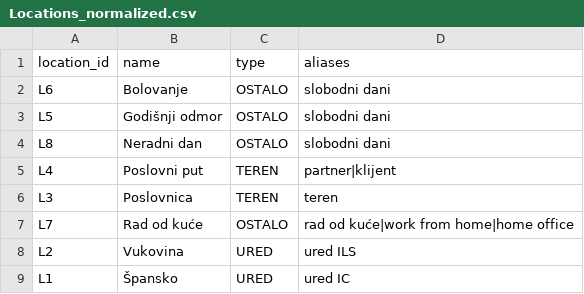
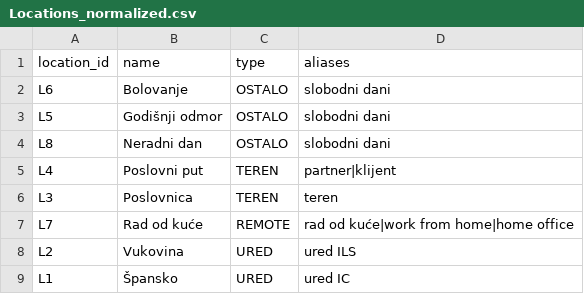
Before and after one commit to vcorak86/location-tracking-HR-sales, a CSV file: data/Locations_normalized.csv, drawn as a sheet.

Commit message:
Update Locations_normalized.csv

```diff
--- a/data/Locations_normalized.csv
+++ b/data/Locations_normalized.csv
@@ -6,3 +6,3 @@ L4;Poslovni put;TEREN;partner|klijent
 L3;Poslovnica;TEREN;teren
-L7;Rad od kuće;OSTALO;rad od kuće|work from home|home office
+L7;Rad od kuće;REMOTE;rad od kuće|work from home|home office
 L2;Vukovina;URED;ured ILS
```
